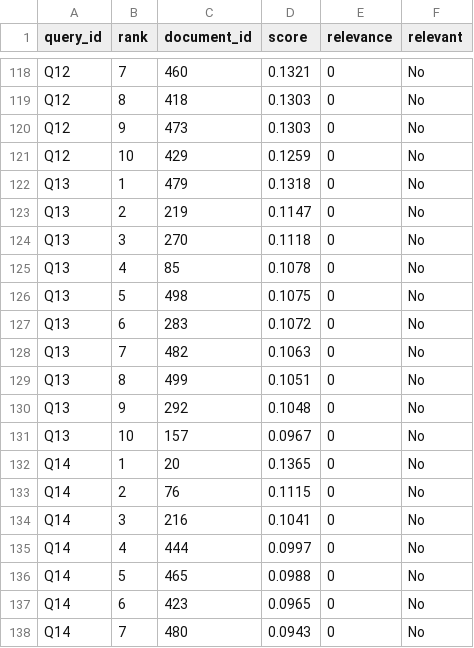
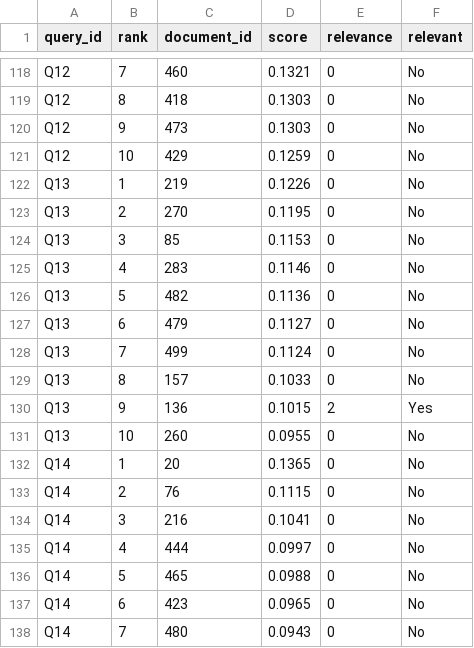
Before and after one commit to keincarrillo/LiteratureRetrieval, a TSV file: results/benchmark/combined_view_binary_unigram.tsv, drawn as a sheet; only a part is shown, gaps mark what is left out; the diff covers the shown part only.

```diff
--- a/results/benchmark/combined_view_binary_unigram.tsv
+++ b/results/benchmark/combined_view_binary_unigram.tsv
@@ -121,12 +121,12 @@ Q12	9	473	0.1303	0	No
 Q12	10	429	0.1259	0	No
-Q13	1	479	0.1318	0	No
-Q13	2	219	0.1147	0	No
-Q13	3	270	0.1118	0	No
-Q13	4	85	0.1078	0	No
-Q13	5	498	0.1075	0	No
-Q13	6	283	0.1072	0	No
-Q13	7	482	0.1063	0	No
-Q13	8	499	0.1051	0	No
-Q13	9	292	0.1048	0	No
-Q13	10	157	0.0967	0	No
+Q13	1	219	0.1226	0	No
+Q13	2	270	0.1195	0	No
+Q13	3	85	0.1153	0	No
+Q13	4	283	0.1146	0	No
+Q13	5	482	0.1136	0	No
+Q13	6	479	0.1127	0	No
+Q13	7	499	0.1124	0	No
+Q13	8	157	0.1033	0	No
+Q13	9	136	0.1015	2	Yes
+Q13	10	260	0.0955	0	No
 Q14	1	20	0.1365	0	No
```
Also changed, not shown: 20 edited cells elsewhere in this file, results/benchmark/combined_view_frequency_unigram.tsv, results/benchmark/metrics_by_config.tsv, 9 other files.
